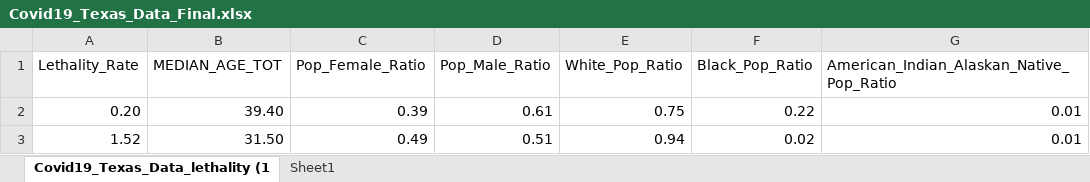
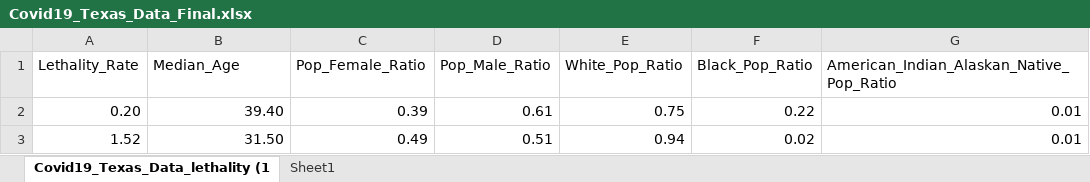
Before and after one commit to rissamagnelli8/Covid-19-Texas-Modeling, an Excel workbook: Covid19_Texas_Data_Final.xlsx, sheet Covid19_Texas_Data_lethality (1, drawn as a sheet; only a part is shown; values as stored, in another font and other column widths than the file's, no borders; the diff names each change by its address in the sheet, - before the commit and + after, or states it on an @@ line.

```diff
--- a/Covid19_Texas_Data_Final.xlsx (sheet Covid19_Texas_Data_lethality (1)
+++ b/Covid19_Texas_Data_Final.xlsx (sheet Covid19_Texas_Data_lethality (1)
-B1: MEDIAN_AGE_TOT
+B1: Median_Age
```
Also changed, not shown: 1 other file.
